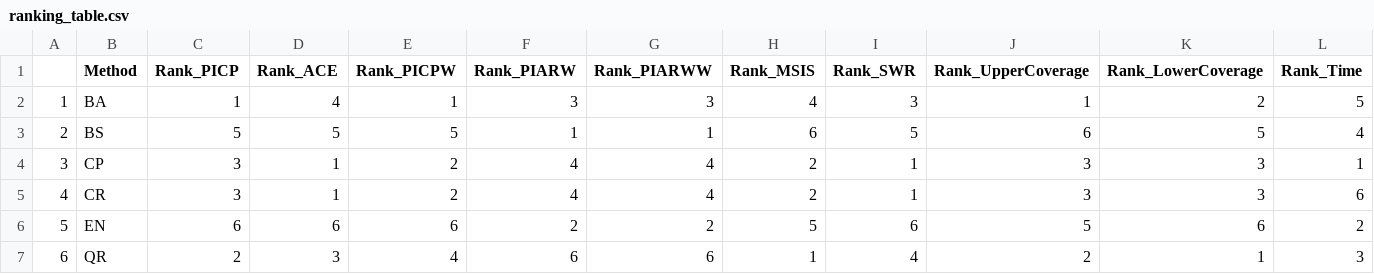
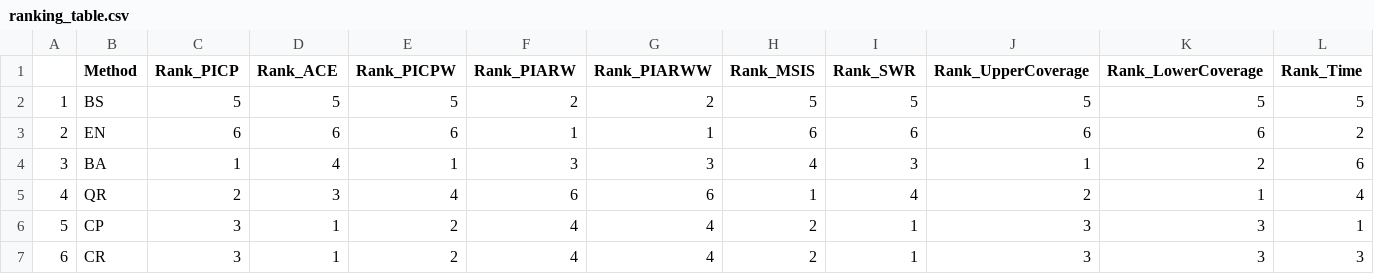
Before and after one commit to HannesGuth/CLVMasterThesis, a CSV file: Analysis drafts/Submission/Results - Kopie/ranking_table.csv, drawn as a sheet.

```diff
--- a/Analysis drafts/Submission/Results - Kopie/ranking_table.csv
+++ b/Analysis drafts/Submission/Results - Kopie/ranking_table.csv
@@ -1,7 +1,7 @@
 "","Method","Rank_PICP","Rank_ACE","Rank_PICPW","Rank_PIARW","Rank_PIARWW","Rank_MSIS","Rank_SWR","Rank_UpperCoverage","Rank_LowerCoverage","Rank_Time"
-"1","BA",1,4,1,3,3,4,3,1,2,5
-"2","BS",5,5,5,1,1,6,5,6,5,4
-"3","CP",3,1,2,4,4,2,1,3,3,1
-"4","CR",3,1,2,4,4,2,1,3,3,6
-"5","EN",6,6,6,2,2,5,6,5,6,2
-"6","QR",2,3,4,6,6,1,4,2,1,3
+"1","BS",5,5,5,2,2,5,5,5,5,5
+"2","EN",6,6,6,1,1,6,6,6,6,2
+"3","BA",1,4,1,3,3,4,3,1,2,6
+"4","QR",2,3,4,6,6,1,4,2,1,4
+"5","CP",3,1,2,4,4,2,1,3,3,1
+"6","CR",3,1,2,4,4,2,1,3,3,3
```
Also changed, not shown: Analysis drafts/Submission/Results - Kopie/averages_table.csv, Analysis drafts/Submission/Results - Kopie/big_grid_el.csv, 37 other files.
